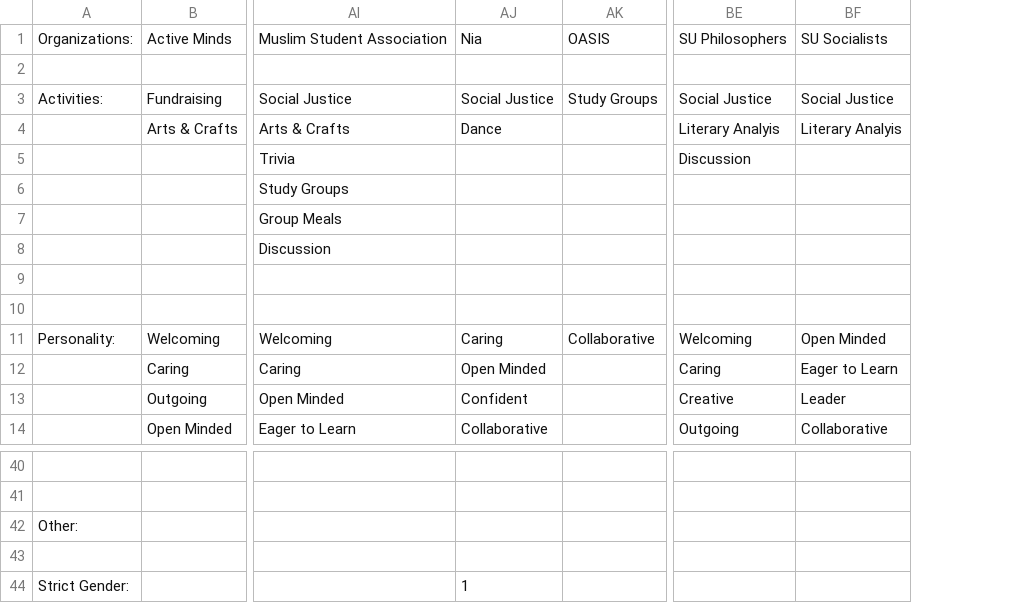
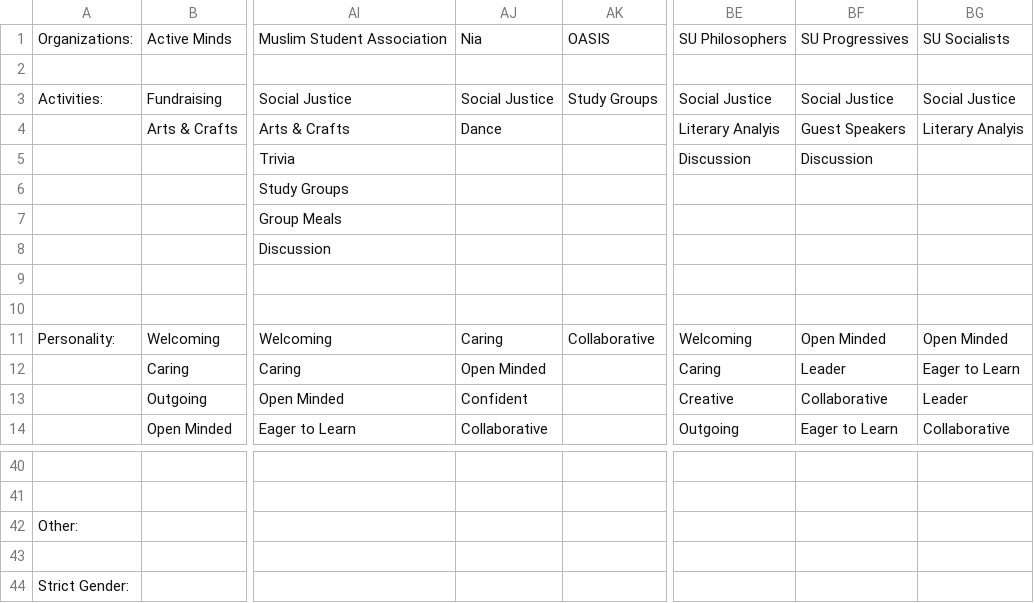
Before and after one commit to MattVolkin/SU-Organization-Matching, a CSV file: Question Planning - Reformatted Data.csv, drawn as a sheet; only a part is shown, gaps mark what is left out; the diff names each change by its address in the sheet, - before the commit and + after, or states it on an @@ line.

```diff
--- a/Question Planning - Reformatted Data.csv
+++ b/Question Planning - Reformatted Data.csv
+column BF, rows 1-14: SU Progressives |  | Social Justice | Guest Speakers | Discussion |  |  |  |  |  | Open Minded | Leader | Collaborative | Eager to Learn
-AJ44: 1
+AJ44: (empty)
```
Also changed, not shown: 1 other file.
